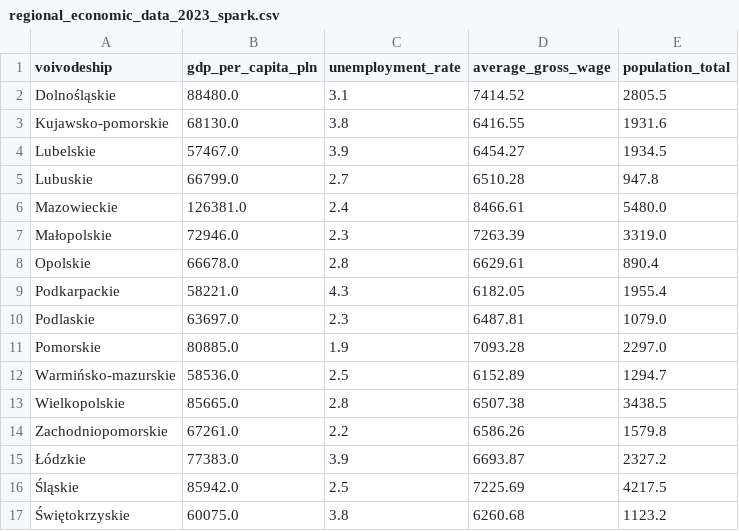
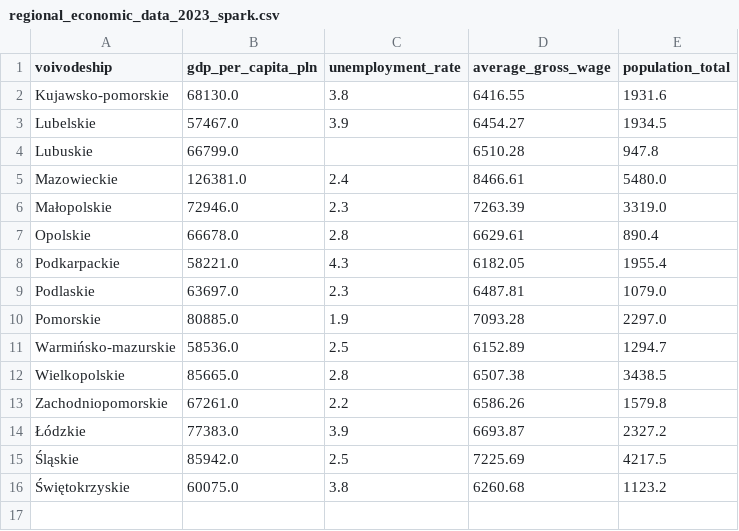
Before and after one commit to alexvidi/Azure-Spark-ETL-Poland-Economic-Data, a CSV file: data/processed/regional_economic_data_2023_spark.csv, drawn as a sheet.

```diff
--- a/data/processed/regional_economic_data_2023_spark.csv
+++ b/data/processed/regional_economic_data_2023_spark.csv
@@ -1,6 +1,5 @@
 voivodeship,gdp_per_capita_pln,unemployment_rate,average_gross_wage,population_total
-Dolnośląskie,88480.0,3.1,7414.52,2805.5
 Kujawsko-pomorskie,68130.0,3.8,6416.55,1931.6
 Lubelskie,57467.0,3.9,6454.27,1934.5
-Lubuskie,66799.0,2.7,6510.28,947.8
+Lubuskie,66799.0,,6510.28,947.8
 Mazowieckie,126381.0,2.4,8466.61,5480.0
```
Also changed, not shown: data/processed/gdp_per_capita_2023.csv, data/processed/population_2023.csv, 7 other files.
